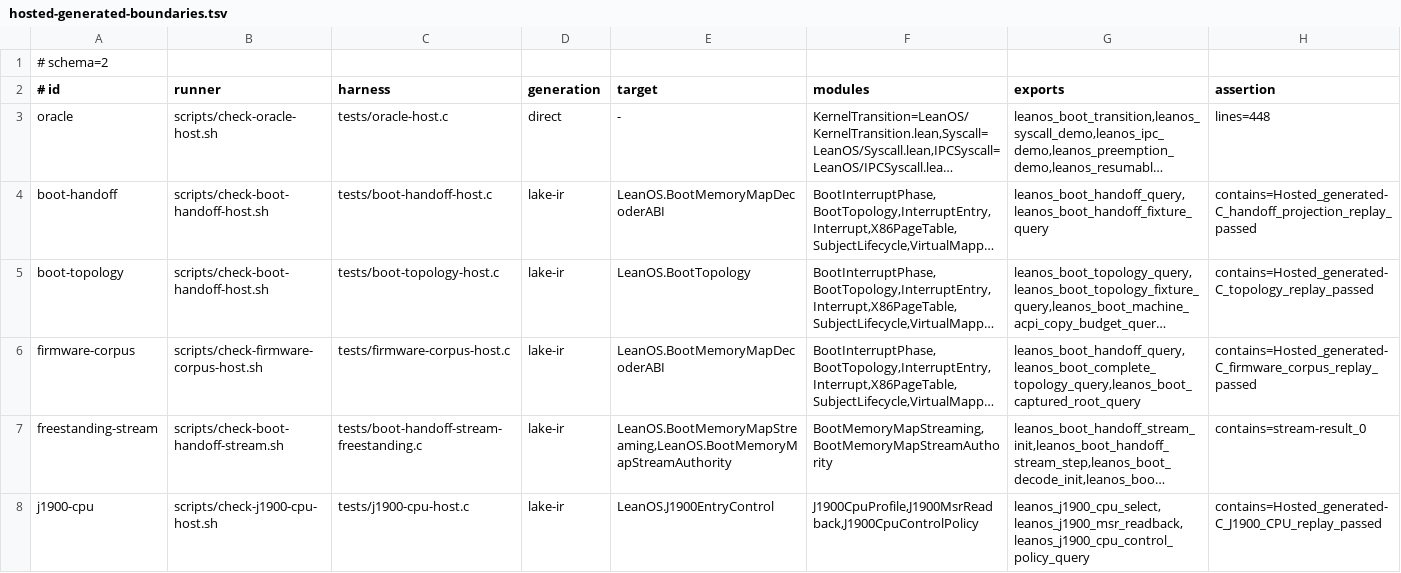
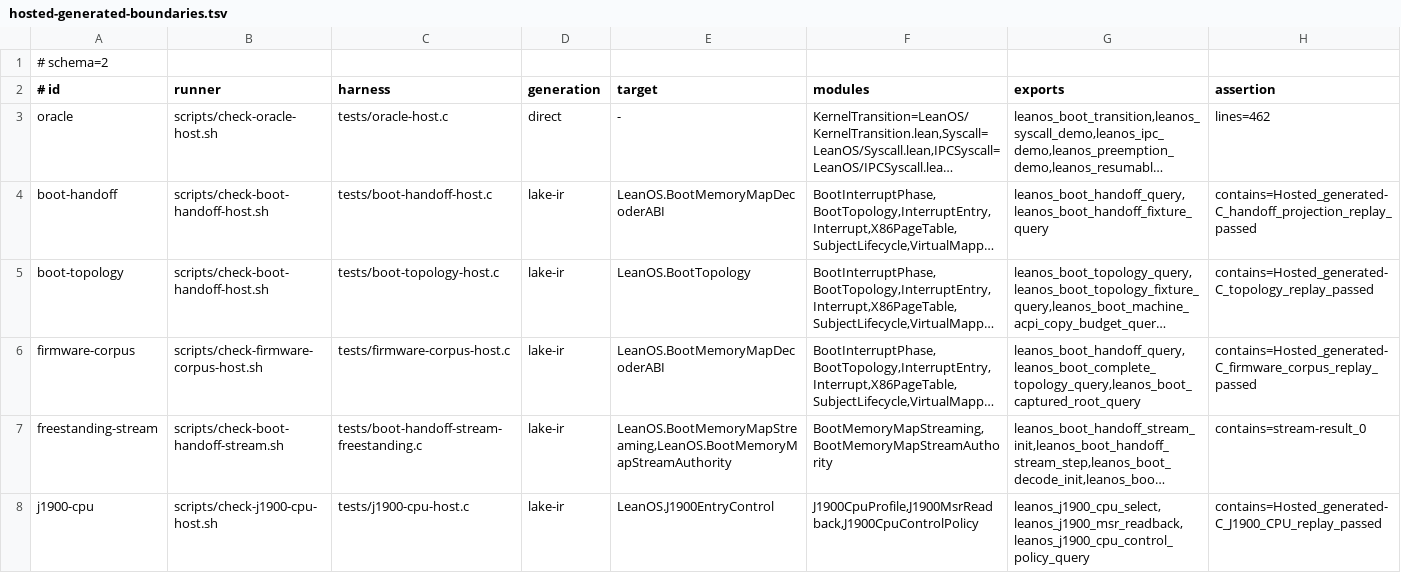
Before and after one commit to rudi-cilibrasi/leanos, a TSV file: scripts/hosted-generated-boundaries.tsv, drawn as a sheet; only a part is shown; long unchanged cells end in …; the diff names each change by its address in the sheet, - before the commit and + after, or states it on an @@ line.

```diff
--- a/scripts/hosted-generated-boundaries.tsv
+++ b/scripts/hosted-generated-boundaries.tsv
-H3 (assertion): lines=448
+H3 (assertion): lines=462
```
